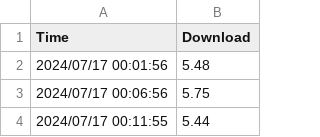
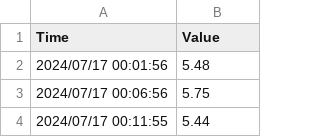
Before and after one commit to FallenGameR/iperf3_watcher, a CSV file: isp_compare/data/centurylink_download_17.csv, drawn as a sheet; only a part is shown.

```diff
--- a/isp_compare/data/centurylink_download_17.csv
+++ b/isp_compare/data/centurylink_download_17.csv
@@ -1,2 +1,2 @@
-Time,Download
+Time,Value
 2024/07/17 00:01:56,5.48
```
Also changed, not shown: isp_compare/data/centurylink_download_18.csv, isp_compare/data/office_download_18.csv, 17 other files.
